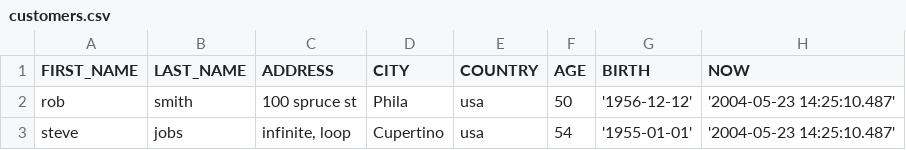
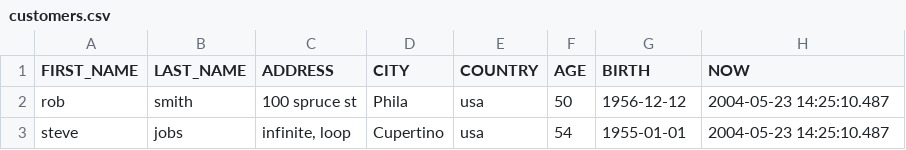
Before and after one commit to DiffKit/DiffKit, a CSV file: tst/org/diffkit/db/tst/customers.csv, drawn as a sheet.

```diff
--- a/tst/org/diffkit/db/tst/customers.csv
+++ b/tst/org/diffkit/db/tst/customers.csv
@@ -1,3 +1,3 @@
 FIRST_NAME,LAST_NAME,ADDRESS,CITY,COUNTRY,AGE,BIRTH,NOW
-rob,smith,100 spruce st,Phila,usa,50,'1956-12-12','2004-05-23 14:25:10.487'
-steve,jobs,"infinite, loop",Cupertino,usa,54,'1955-01-01','2004-05-23 14:25:10.487'
+rob,smith,100 spruce st,Phila,usa,50,1956-12-12,2004-05-23 14:25:10.487
+steve,jobs,"infinite, loop",Cupertino,usa,54,1955-01-01,2004-05-23 14:25:10.487
```
Also changed, not shown: 7 other files.
